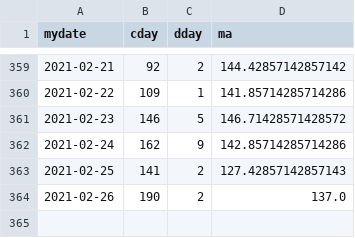
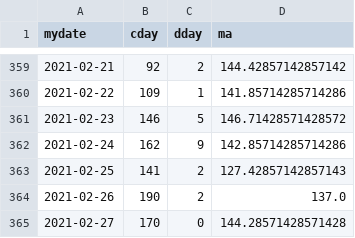
Before and after one commit to jheasly/lane-covid-19, a CSV file: PennsylvaniaBucks.csv, drawn as a sheet; only a part is shown, gaps mark what is left out; the diff names each change by its address in the sheet, - before the commit and + after, or states it on an @@ line.

Commit message:
New data.

```diff
--- a/PennsylvaniaBucks.csv
+++ b/PennsylvaniaBucks.csv
+row 365: 2021-02-27 | 170 | 0 | 144.28571428571428
```
Also changed, not shown: MissouriSt. Charles.csv, MissouriSt. Louis.csv, 4 other files.
